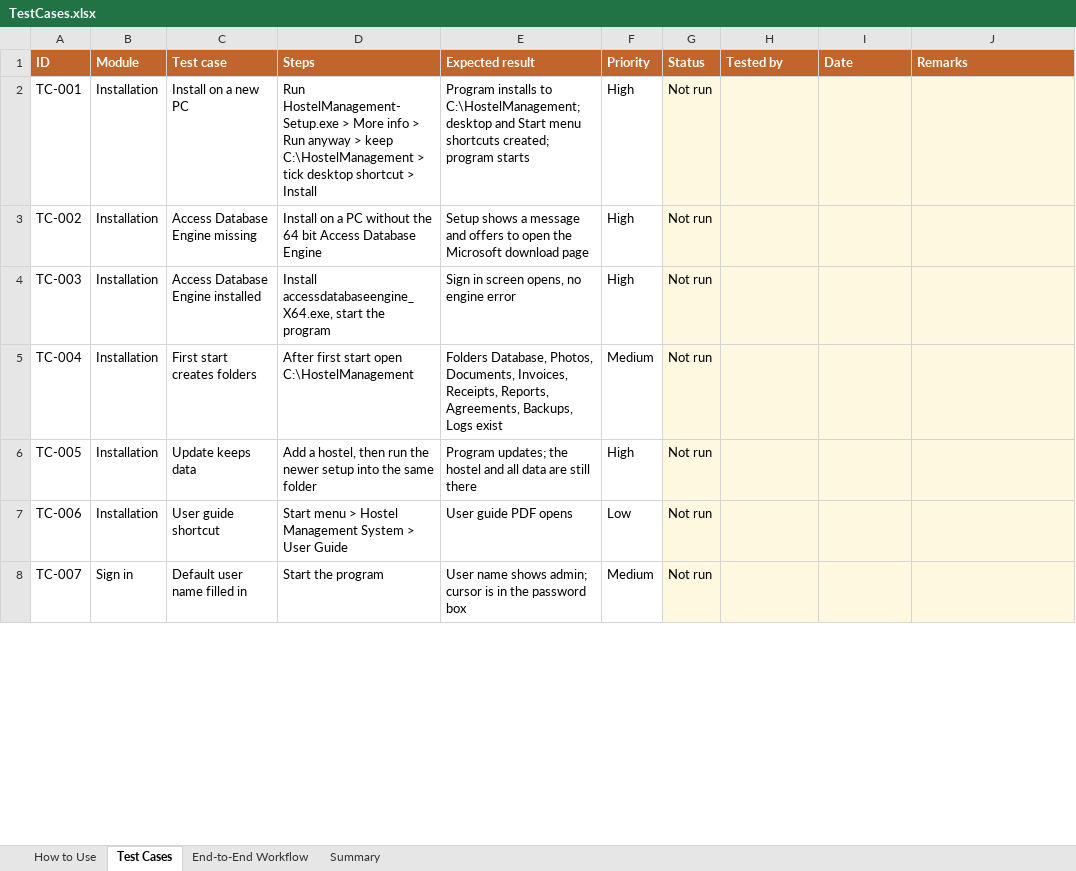
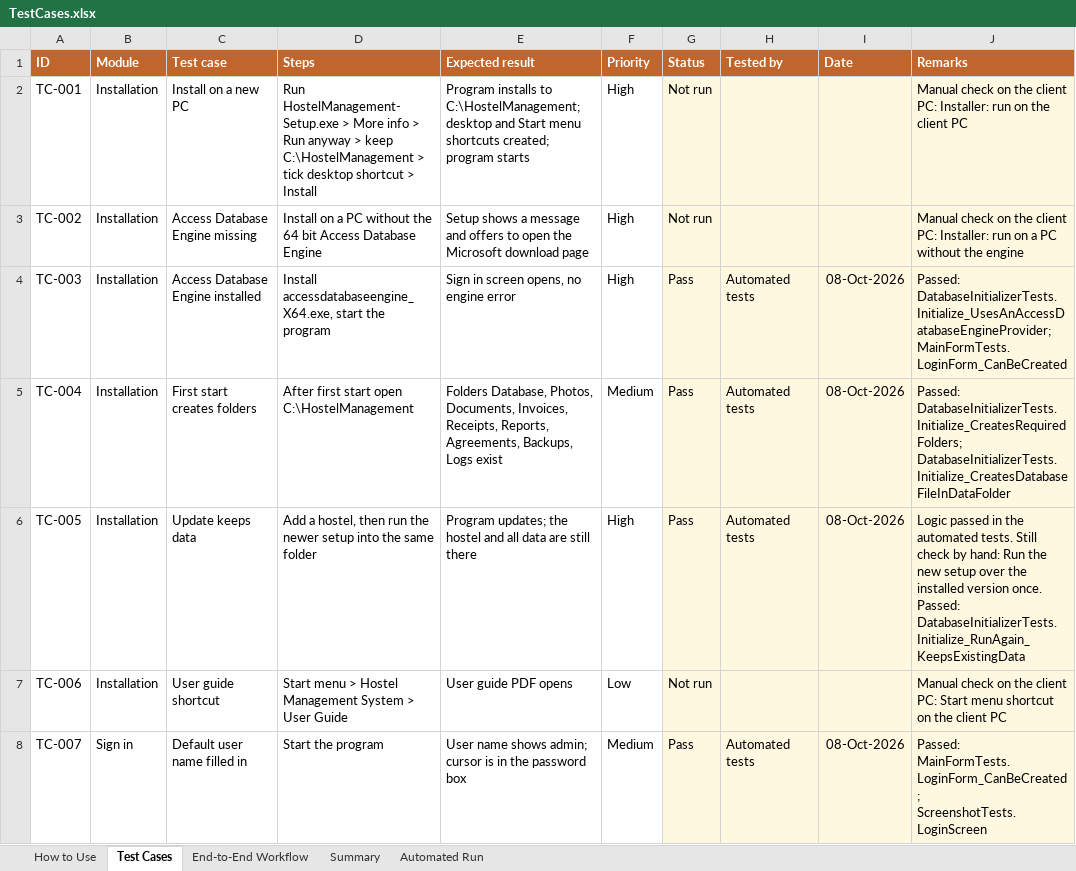
Before and after one commit to offbeatsoftware/hostelmanagement, an Excel workbook: docs/TestCases.xlsx, sheet Test Cases, drawn as a sheet; only a part is shown; values as stored, in another font and other column widths than the file's, no borders; conditional formats not drawn; the diff covers the shown part only; the diff names each change by its address in the sheet, - before the commit and + after, or states it on an @@ line.

```diff
--- a/docs/TestCases.xlsx (sheet Test Cases)
+++ b/docs/TestCases.xlsx (sheet Test Cases)
+sheet tab: Automated Run
-J2 (Remarks): (empty)
+J2 (Remarks): Manual check on the client PC: Installer: run on the client PC
-J3 (Remarks): (empty)
+J3 (Remarks): Manual check on the client PC: Installer: run on a PC without the engine
-G4:G6 (Status): Not run
+G4:G6 (Status): Pass
-H4:H6 (Tested by): (empty)
+H4:H6 (Tested by): Automated tests
-I4:I6 (Date): (empty)
+I4:I6 (Date): 08-Oct-2026
-J4 (Remarks): (empty)
+J4 (Remarks): Passed: DatabaseInitializerTests.Initialize_UsesAnAccessDatabaseEngineProvider; MainFormTests.LoginForm_CanBeCreated
-J5 (Remarks): (empty)
+J5 (Remarks): Passed: DatabaseInitializerTests.Initialize_CreatesRequiredFolders; DatabaseInitializerTests.Initialize_CreatesDatabaseFileInDataFolder
-J6 (Remarks): (empty)
+J6 (Remarks): Logic passed in the automated tests. Still check by hand: Run the new setup over the installed version once. Passed: DatabaseInitializerTests.Initialize_RunAgain_KeepsExistingData
-J7 (Remarks): (empty)
+J7 (Remarks): Manual check on the client PC: Start menu shortcut on the client PC
-G8 (Status): Not run
+G8 (Status): Pass
-H8 (Tested by): (empty)
+H8 (Tested by): Automated tests
-I8 (Date): (empty)
+I8 (Date): 08-Oct-2026
-J8 (Remarks): (empty)
+J8 (Remarks): Passed: MainFormTests.LoginForm_CanBeCreated; ScreenshotTests.LoginScreen
```
Also changed, not shown: 499 edited cells elsewhere in this sheet, sheet End-to-End Workflow, 2 other files.
